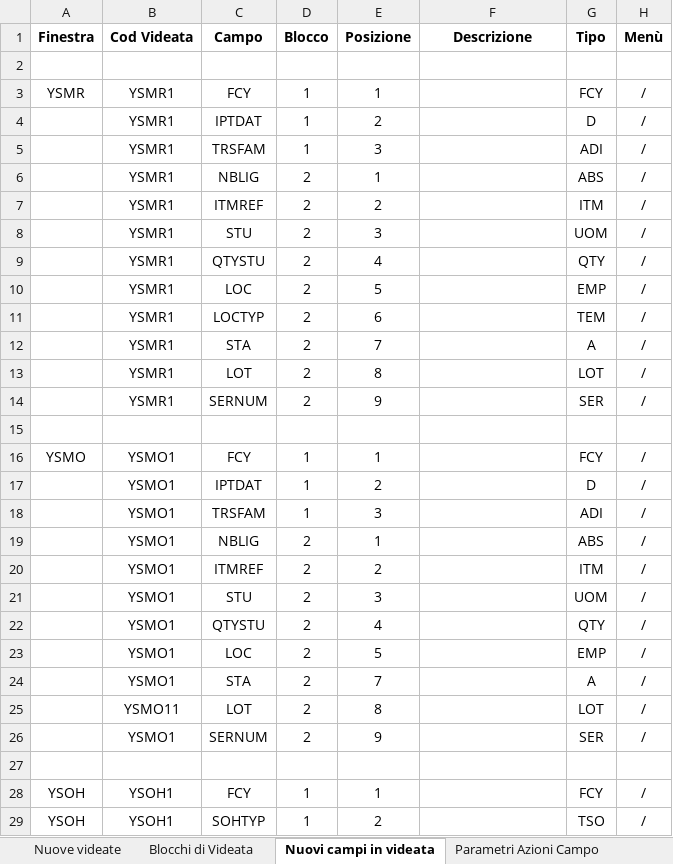
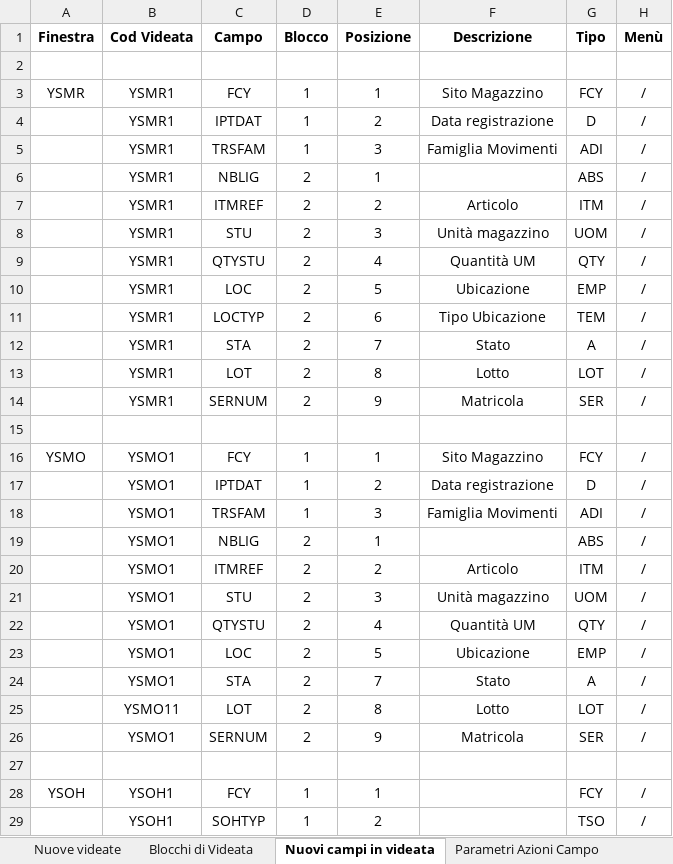
Before and after one commit to argologica/ArgoX3_API_Mobile_CORE, an Excel workbook: screen/screenList_appCore.xlsx, sheet Nuovi campi in videata, drawn as a sheet; only a part is shown; values as stored, in another font and other column widths than the file's, no borders; the diff covers the shown part only; the diff names each change by its address in the sheet, - before the commit and + after, or states it on an @@ line.

```diff
--- a/screen/screenList_appCore.xlsx (sheet Nuovi campi in videata)
+++ b/screen/screenList_appCore.xlsx (sheet Nuovi campi in videata)
-F3 (Descrizione): (empty)
+F3 (Descrizione): Sito Magazzino
-F4 (Descrizione): (empty)
+F4 (Descrizione): Data registrazione
-F5 (Descrizione): (empty)
+F5 (Descrizione): Famiglia Movimenti
-F7 (Descrizione): (empty)
+F7 (Descrizione): Articolo
-F8 (Descrizione): (empty)
+F8 (Descrizione): Unità magazzino
-F9 (Descrizione): (empty)
+F9 (Descrizione): Quantità UM
-F10 (Descrizione): (empty)
+F10 (Descrizione): Ubicazione
-F11 (Descrizione): (empty)
+F11 (Descrizione): Tipo Ubicazione
-F12 (Descrizione): (empty)
+F12 (Descrizione): Stato
-F13 (Descrizione): (empty)
+F13 (Descrizione): Lotto
-F14 (Descrizione): (empty)
+F14 (Descrizione): Matricola
-F16 (Descrizione): (empty)
+F16 (Descrizione): Sito Magazzino
-F17 (Descrizione): (empty)
+F17 (Descrizione): Data registrazione
-F18 (Descrizione): (empty)
+F18 (Descrizione): Famiglia Movimenti
-F20 (Descrizione): (empty)
+F20 (Descrizione): Articolo
-F21 (Descrizione): (empty)
+F21 (Descrizione): Unità magazzino
-F22 (Descrizione): (empty)
+F22 (Descrizione): Quantità UM
-F23 (Descrizione): (empty)
+F23 (Descrizione): Ubicazione
-F24 (Descrizione): (empty)
+F24 (Descrizione): Stato
-F25 (Descrizione): (empty)
+F25 (Descrizione): Lotto
-F26 (Descrizione): (empty)
+F26 (Descrizione): Matricola
-A29 (Finestra): YSOH
+A29 (Finestra): (empty)
```
Also changed, not shown: 15 edited cells elsewhere in this sheet, action/actionList_appCore.xlsx, activity_code/activity_Code_list_protocolCore.xlsx, 14 other files.
